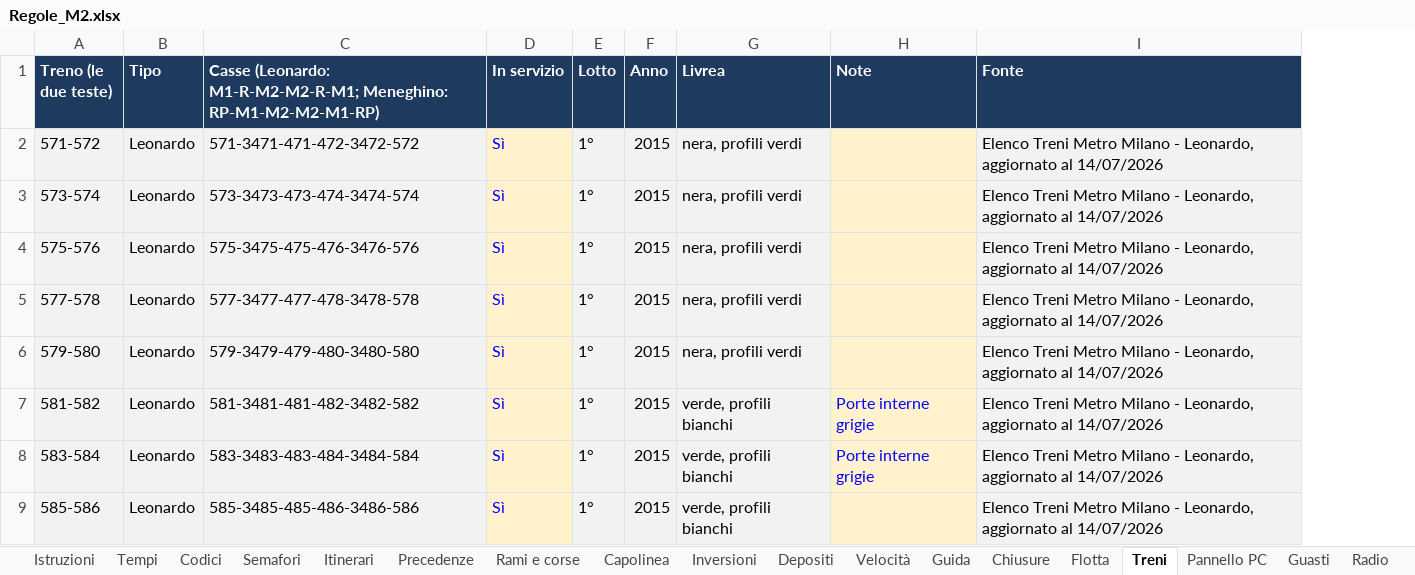
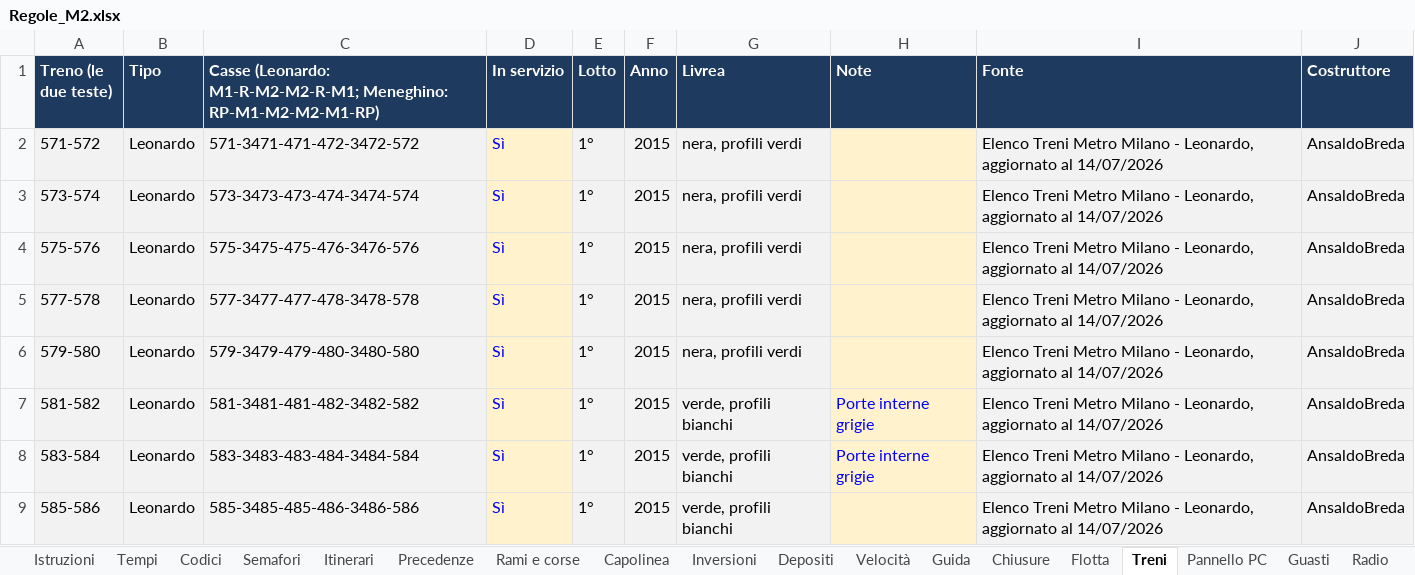
Before and after one commit to Frafire/milano-transit-live, an Excel workbook: data/Regole_M2.xlsx, sheet Treni, drawn as a sheet; only a part is shown; values as stored, in another font and other column widths than the file's, no borders; the diff names each change by its address in the sheet, - before the commit and + after, or states it on an @@ line.

```diff
--- a/data/Regole_M2.xlsx (sheet Treni)
+++ b/data/Regole_M2.xlsx (sheet Treni)
+column J (Costruttore), rows 2-9: all AnsaldoBreda
```
Also changed, not shown: sheet Flotta.
